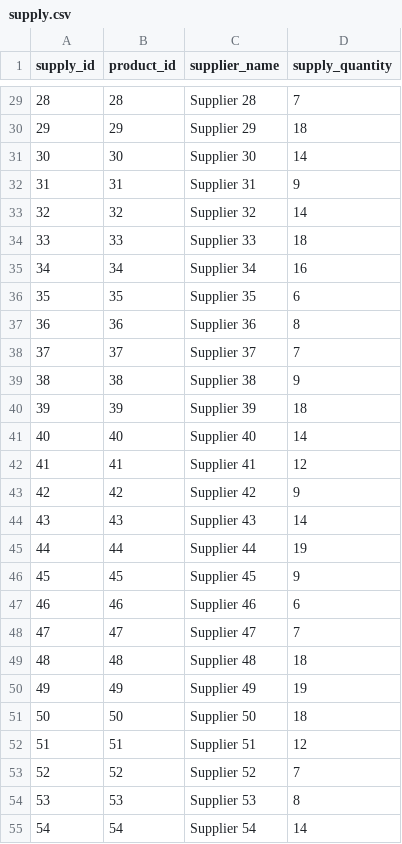
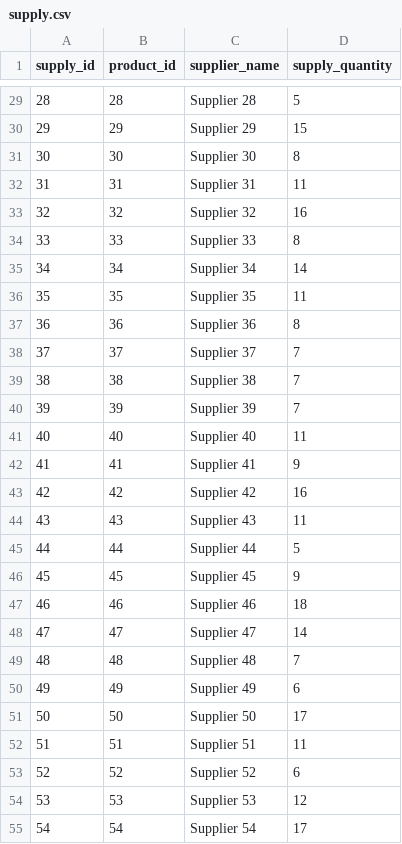
Before and after one commit to destiratnakomala/rename-django, a CSV file: backend/core/data/supply.csv, drawn as a sheet; only a part is shown, gaps mark what is left out; the diff covers the shown part only.

```diff
--- a/backend/core/data/supply.csv
+++ b/backend/core/data/supply.csv
@@ -29,27 +29,27 @@ supply_id,product_id,supplier_name,supply_quantity
-28,28,Supplier 28,7
-29,29,Supplier 29,18
-30,30,Supplier 30,14
-31,31,Supplier 31,9
-32,32,Supplier 32,14
-33,33,Supplier 33,18
-34,34,Supplier 34,16
-35,35,Supplier 35,6
+28,28,Supplier 28,5
+29,29,Supplier 29,15
+30,30,Supplier 30,8
+31,31,Supplier 31,11
+32,32,Supplier 32,16
+33,33,Supplier 33,8
+34,34,Supplier 34,14
+35,35,Supplier 35,11
 36,36,Supplier 36,8
 37,37,Supplier 37,7
-38,38,Supplier 38,9
-39,39,Supplier 39,18
-40,40,Supplier 40,14
-41,41,Supplier 41,12
-42,42,Supplier 42,9
-43,43,Supplier 43,14
-44,44,Supplier 44,19
+38,38,Supplier 38,7
+39,39,Supplier 39,7
+40,40,Supplier 40,11
+41,41,Supplier 41,9
+42,42,Supplier 42,16
+43,43,Supplier 43,11
+44,44,Supplier 44,5
 45,45,Supplier 45,9
-46,46,Supplier 46,6
-47,47,Supplier 47,7
-48,48,Supplier 48,18
-49,49,Supplier 49,19
-50,50,Supplier 50,18
-51,51,Supplier 51,12
-52,52,Supplier 52,7
-53,53,Supplier 53,8
-54,54,Supplier 54,14
+46,46,Supplier 46,18
+47,47,Supplier 47,14
+48,48,Supplier 48,7
+49,49,Supplier 49,6
+50,50,Supplier 50,17
+51,51,Supplier 51,11
+52,52,Supplier 52,6
+53,53,Supplier 53,12
+54,54,Supplier 54,17
```
Also changed, not shown: 65 edited cells elsewhere in this file, backend/core/data/orders.csv, 12 other files.
